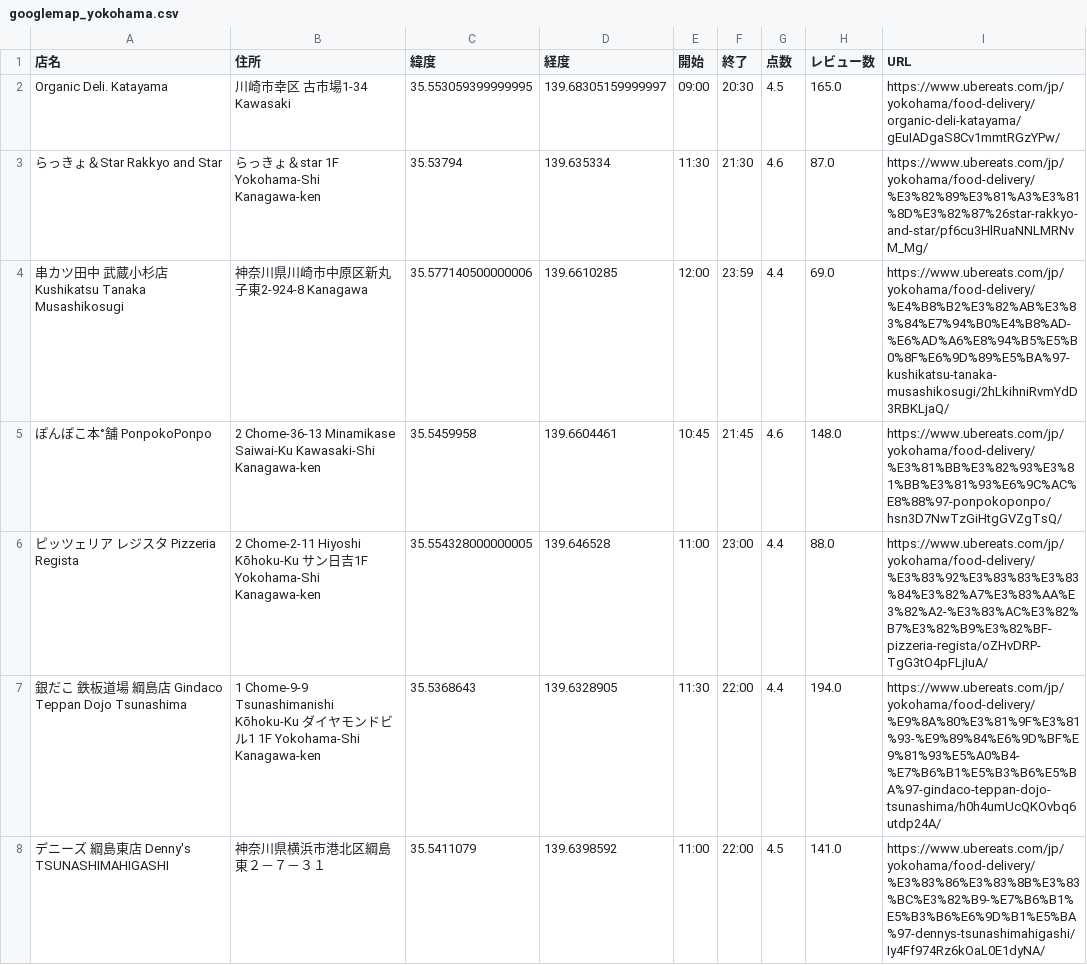
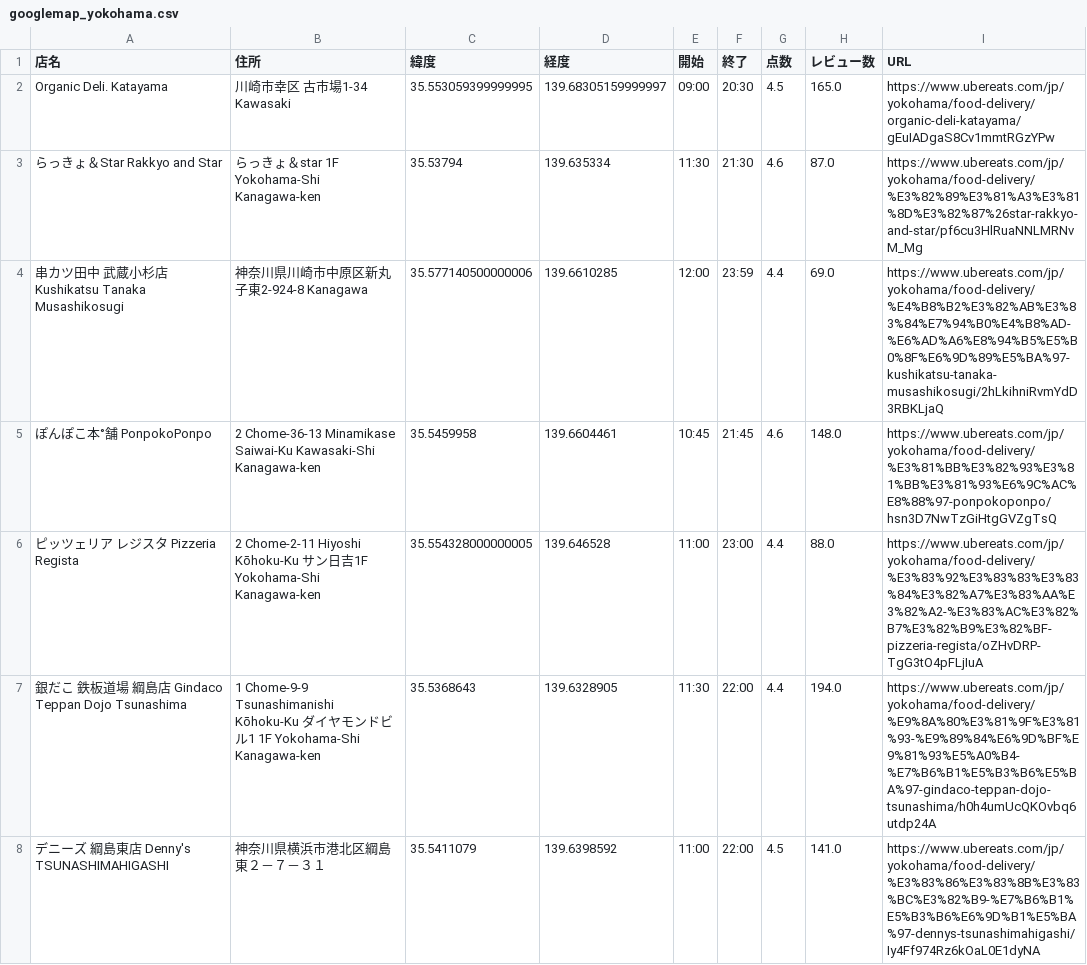
Before and after one commit to tsu-nera/ubereats-analysis, a CSV file: data/googlemap_yokohama.csv, drawn as a sheet; only a part is shown; the diff covers the shown part only.

```diff
--- a/data/googlemap_yokohama.csv
+++ b/data/googlemap_yokohama.csv
@@ -1,8 +1,8 @@
 店名,住所,緯度,経度,開始,終了,点数,レビュー数,URL
-Organic Deli. Katayama,川崎市幸区 古市場1-34 Kawasaki,35.553059399999995,139.68305159999997,09:00,20:30,4.5,165.0,https://www.ubereats.com/jp/yokohama/food-delivery/organic-deli-katayama/gEuIADgaS8Cv1mmtRGzYPw/
-らっきょ＆Star Rakkyo and Star,らっきょ＆star 1F Yokohama-Shi Kanagawa-ken,35.53794,139.635334,11:30,21:30,4.6,87.0,https://www.ubereats.com/jp/yokohama/food-delivery/%E3%82%89%E3%81%A3%E3%81%8D%E3%82%87%26star-rakkyo-and-star/pf6cu3HlRuaNNLMRNvM_Mg/
-串カツ田中 武蔵小杉店 Kushikatsu Tanaka Musashikosugi,神奈川県川崎市中原区新丸子東2-924-8 Kanagawa,35.577140500000006,139.6610285,12:00,23:59,4.4,69.0,https://www.ubereats.com/jp/yokohama/food-delivery/%E4%B8%B2%E3%82%AB%E3%83%84%E7%94%B0%E4%B8%AD-%E6%AD%A6%E8%94%B5%E5%B0%8F%E6%9D%89%E5%BA%97-kushikatsu-tanaka-musashikosugi/2hLkihniRvmYdD3RBKLjaQ/
-ぽんぽこ本°舗 PonpokoPonpo,2 Chome-36-13 Minamikase Saiwai-Ku Kawasaki-Shi Kanagawa-ken,35.5459958,139.6604461,10:45,21:45,4.6,148.0,https://www.ubereats.com/jp/yokohama/food-delivery/%E3%81%BB%E3%82%93%E3%81%BB%E3%81%93%E6%9C%AC%E8%88%97-ponpokoponpo/hsn3D7NwTzGiHtgGVZgTsQ/
-ピッツェリア レジスタ Pizzeria Regista,2 Chome-2-11 Hiyoshi Kōhoku-Ku サン日吉1F Yokohama-Shi Kanagawa-ken,35.554328000000005,139.646528,11:00,23:00,4.4,88.0,https://www.ubereats.com/jp/yokohama/food-delivery/%E3%83%92%E3%83%83%E3%83%84%E3%82%A7%E3%83%AA%E3%82%A2-%E3%83%AC%E3%82%B7%E3%82%B9%E3%82%BF-pizzeria-regista/oZHvDRP-TgG3tO4pFLjIuA/
-銀だこ 鉄板道場 綱島店 Gindaco Teppan Dojo Tsunashima,1 Chome-9-9 Tsunashimanishi Kōhoku-Ku ダイヤモンドビル1 1F Yokohama-Shi Kanagawa-ken,35.5368643,139.6328905,11:30,22:00,4.4,194.0,https://www.ubereats.com/jp/yokohama/food-delivery/%E9%8A%80%E3%81%9F%E3%81%93-%E9%89%84%E6%9D%BF%E9%81%93%E5%A0%B4-%E7%B6%B1%E5%B3%B6%E5%BA%97-gindaco-teppan-dojo-tsunashima/h0h4umUcQKOvbq6utdp24A/
-デニーズ 綱島東店 Denny's TSUNASHIMAHIGASHI,神奈川県横浜市港北区綱島東２－７－３１,35.5411079,139.6398592,11:00,22:00,4.5,141.0,https://www.ubereats.com/jp/yokohama/food-delivery/%E3%83%86%E3%83%8B%E3%83%BC%E3%82%B9-%E7%B6%B1%E5%B3%B6%E6%9D%B1%E5%BA%97-dennys-tsunashimahigashi/Iy4Ff974Rz6kOaL0E1dyNA/
+Organic Deli. Katayama,川崎市幸区 古市場1-34 Kawasaki,35.553059399999995,139.68305159999997,09:00,20:30,4.5,165.0,https://www.ubereats.com/jp/yokohama/food-delivery/organic-deli-katayama/gEuIADgaS8Cv1mmtRGzYPw
+らっきょ＆Star Rakkyo and Star,らっきょ＆star 1F Yokohama-Shi Kanagawa-ken,35.53794,139.635334,11:30,21:30,4.6,87.0,https://www.ubereats.com/jp/yokohama/food-delivery/%E3%82%89%E3%81%A3%E3%81%8D%E3%82%87%26star-rakkyo-and-star/pf6cu3HlRuaNNLMRNvM_Mg
+串カツ田中 武蔵小杉店 Kushikatsu Tanaka Musashikosugi,神奈川県川崎市中原区新丸子東2-924-8 Kanagawa,35.577140500000006,139.6610285,12:00,23:59,4.4,69.0,https://www.ubereats.com/jp/yokohama/food-delivery/%E4%B8%B2%E3%82%AB%E3%83%84%E7%94%B0%E4%B8%AD-%E6%AD%A6%E8%94%B5%E5%B0%8F%E6%9D%89%E5%BA%97-kushikatsu-tanaka-musashikosugi/2hLkihniRvmYdD3RBKLjaQ
+ぽんぽこ本°舗 PonpokoPonpo,2 Chome-36-13 Minamikase Saiwai-Ku Kawasaki-Shi Kanagawa-ken,35.5459958,139.6604461,10:45,21:45,4.6,148.0,https://www.ubereats.com/jp/yokohama/food-delivery/%E3%81%BB%E3%82%93%E3%81%BB%E3%81%93%E6%9C%AC%E8%88%97-ponpokoponpo/hsn3D7NwTzGiHtgGVZgTsQ
+ピッツェリア レジスタ Pizzeria Regista,2 Chome-2-11 Hiyoshi Kōhoku-Ku サン日吉1F Yokohama-Shi Kanagawa-ken,35.554328000000005,139.646528,11:00,23:00,4.4,88.0,https://www.ubereats.com/jp/yokohama/food-delivery/%E3%83%92%E3%83%83%E3%83%84%E3%82%A7%E3%83%AA%E3%82%A2-%E3%83%AC%E3%82%B7%E3%82%B9%E3%82%BF-pizzeria-regista/oZHvDRP-TgG3tO4pFLjIuA
+銀だこ 鉄板道場 綱島店 Gindaco Teppan Dojo Tsunashima,1 Chome-9-9 Tsunashimanishi Kōhoku-Ku ダイヤモンドビル1 1F Yokohama-Shi Kanagawa-ken,35.5368643,139.6328905,11:30,22:00,4.4,194.0,https://www.ubereats.com/jp/yokohama/food-delivery/%E9%8A%80%E3%81%9F%E3%81%93-%E9%89%84%E6%9D%BF%E9%81%93%E5%A0%B4-%E7%B6%B1%E5%B3%B6%E5%BA%97-gindaco-teppan-dojo-tsunashima/h0h4umUcQKOvbq6utdp24A
+デニーズ 綱島東店 Denny's TSUNASHIMAHIGASHI,神奈川県横浜市港北区綱島東２－７－３１,35.5411079,139.6398592,11:00,22:00,4.5,141.0,https://www.ubereats.com/jp/yokohama/food-delivery/%E3%83%86%E3%83%8B%E3%83%BC%E3%82%B9-%E7%B6%B1%E5%B3%B6%E6%9D%B1%E5%BA%97-dennys-tsunashimahigashi/Iy4Ff974Rz6kOaL0E1dyNA
```
Also changed, not shown: 189 edited cells elsewhere in this file, data/googlemap.csv, data/shop_master.csv, 1 other file.
